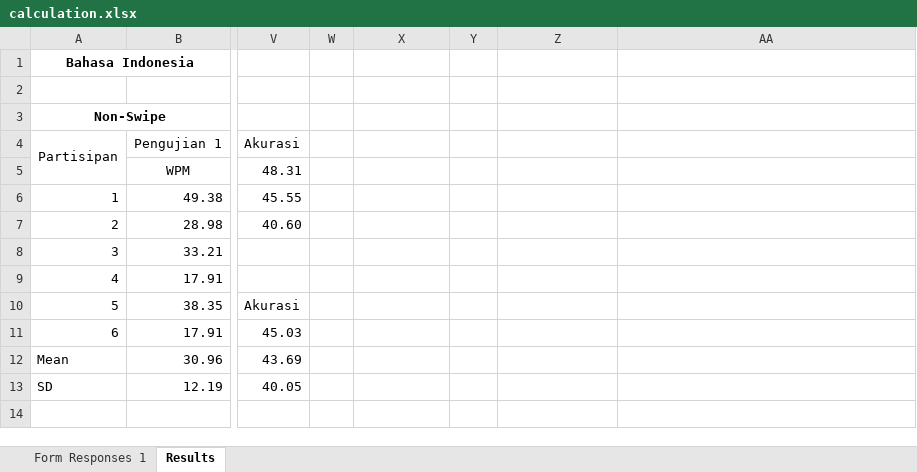
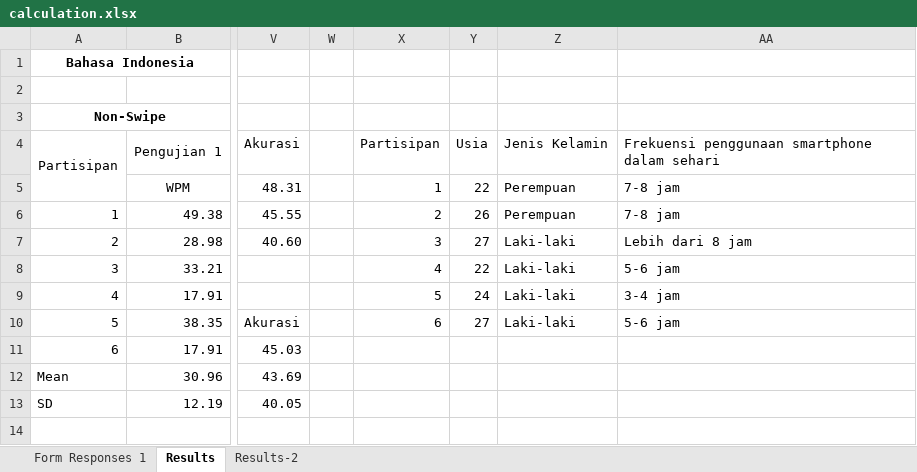
Before and after one commit to tdimk2023p/final-project-bahybintang, an Excel workbook: data/calculation.xlsx, sheet Results, drawn as a sheet; only a part is shown, gaps mark what is left out; values as stored, in another font and other column widths than the file's, no borders; the diff names each change by its address in the sheet, - before the commit and + after, or states it on an @@ line.

Commit message:
update result

```diff
--- a/data/calculation.xlsx (sheet Results)
+++ b/data/calculation.xlsx (sheet Results)
+sheet tab: Results-2
-X4: (empty)
+X4: Partisipan
-Y4: (empty)
+Y4: Usia
-Z4: (empty)
+Z4: Jenis Kelamin
-AA4: (empty)
+AA4: Frekuensi penggunaan smartphone dalam sehari
-X5: (empty)
+X5: 1
-Y5: (empty)
+Y5: 22
-Z5:Z6: (empty)
+Z5:Z6: Perempuan
-AA5:AA6: (empty)
+AA5:AA6: 7-8 jam
-X6: (empty)
+X6: 2
-Y6: (empty)
+Y6: 26
-X7: (empty)
+X7: 3
-Y7: (empty)
+Y7: 27
-Z7:Z10: (empty)
+Z7:Z10: Laki-laki
-AA7: (empty)
+AA7: Lebih dari 8 jam
-X8: (empty)
+X8: 4
-Y8: (empty)
+Y8: 22
-AA8: (empty)
+AA8: 5-6 jam
-X9: (empty)
+X9: 5
-Y9: (empty)
+Y9: 24
-AA9: (empty)
+AA9: 3-4 jam
-X10: (empty)
+X10: 6
-Y10: (empty)
+Y10: 27
-AA10: (empty)
+AA10: 5-6 jam
```
Also changed, not shown: sheet Form Responses 1, 2 other files.
